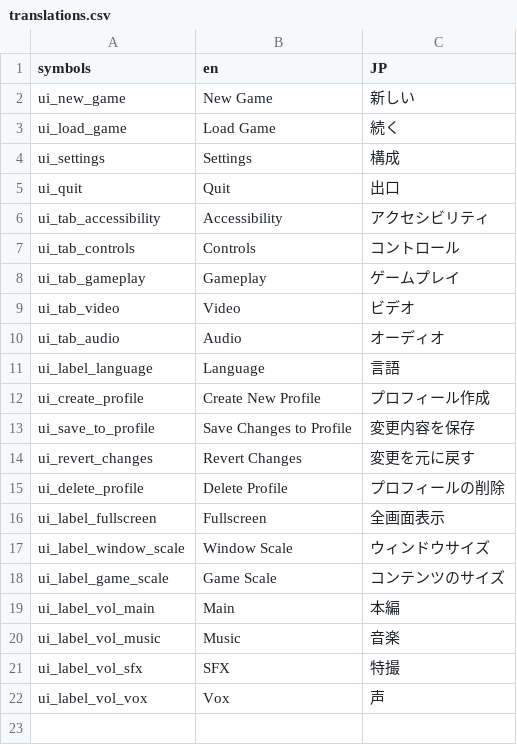
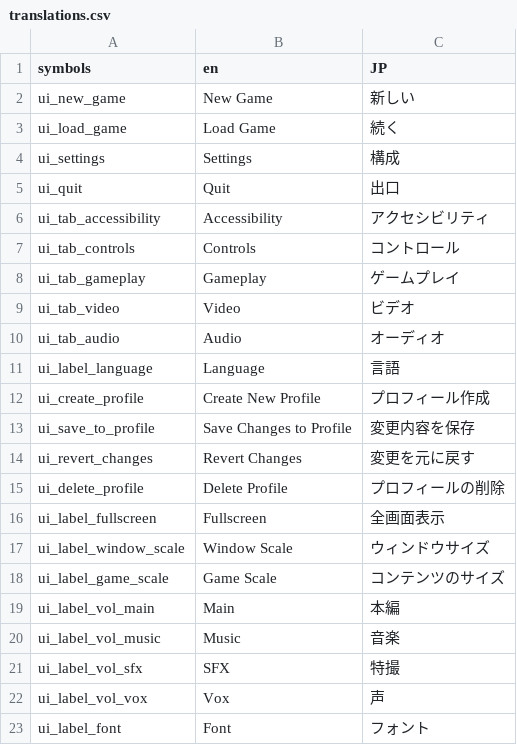
Before and after one commit to programnoir/GDTemplate, a CSV file: data/translations/translations.csv, drawn as a sheet; the diff names each change by its address in the sheet, - before the commit and + after, or states it on an @@ line.

```diff
--- a/data/translations/translations.csv
+++ b/data/translations/translations.csv
+row 23: ui_label_font | Font | フォント
```
Also changed, not shown: 15 other files.
